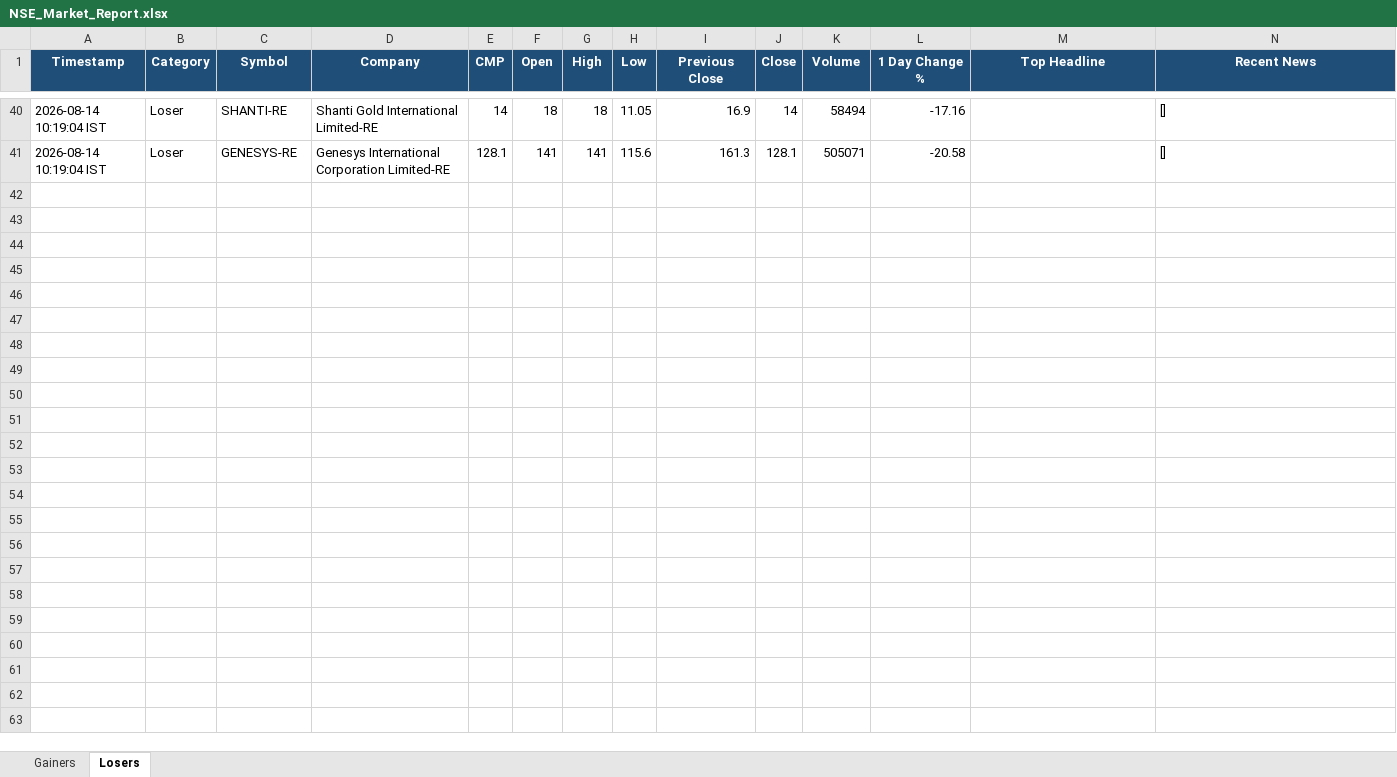
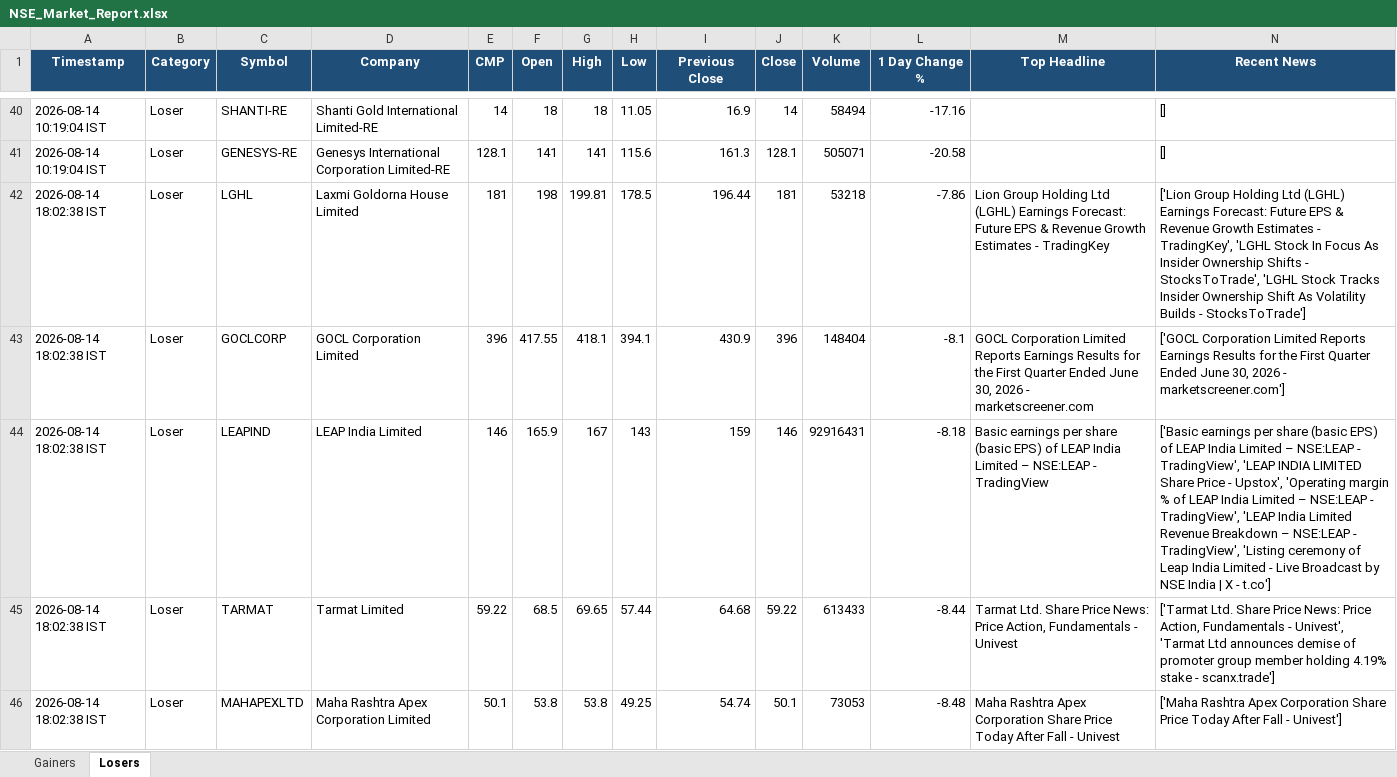
Before and after one commit to PavanSaiNekkala/Swing_Scanner_Latest, an Excel workbook: NSE_MARKET_REPORT/output/excel/NSE_Market_Report.xlsx, sheet Losers, drawn as a sheet; only a part is shown, gaps mark what is left out; values as stored, in another font and other column widths than the file's, no borders; rows hold the shown columns only; the diff covers the shown part only; the diff names each change by its address in the sheet, - before the commit and + after, or states it on an @@ line.

```diff
--- a/NSE_MARKET_REPORT/output/excel/NSE_Market_Report.xlsx (sheet Losers)
+++ b/NSE_MARKET_REPORT/output/excel/NSE_Market_Report.xlsx (sheet Losers)
+row 42: 2026-08-14 18:02:38 IST | Loser | LGHL | Laxmi Goldorna House Limited | 181 | 198 | 199.81 | 178.5 | 196.44 | 181 | 53218 | -7.86 | Lion Group Holding Ltd (LGHL) Earnings Forecast: Future EPS & Revenue Growth Estimates - TradingKey | ['Lion Group Holding Ltd (LGHL) Earnings Forecast: Future EPS & Revenue Growth Estimates - TradingKey', 'LGHL Stock In Focus As Insider Ownership Shifts - StocksToTrade', 'LGHL Stock Tracks Insider Ownership Shift As Volatility Builds - StocksToTrade']
+row 43: 2026-08-14 18:02:38 IST | Loser | GOCLCORP | GOCL Corporation Limited | 396 | 417.55 | 418.1 | 394.1 | 430.9 | 396 | 148404 | -8.1 | GOCL Corporation Limited Reports Earnings Results for the First Quarter Ended June 30, 2026 - marketscreener.com | ['GOCL Corporation Limited Reports Earnings Results for the First Quarter Ended June 30, 2026 - marketscreener.com']
+row 44: 2026-08-14 18:02:38 IST | Loser | LEAPIND | LEAP India Limited | 146 | 165.9 | 167 | 143 | 159 | 146 | 92916431 | -8.18 | Basic earnings per share (basic EPS) of LEAP India Limited – NSE:LEAP - TradingView | ['Basic earnings per share (basic EPS) of LEAP India Limited – NSE:LEAP - TradingView', 'LEAP INDIA LIMITED Share Price - Upstox', 'Operating margin % of LEAP India Limited – NSE:LEAP - TradingView', 'LEAP India Limited Revenue Breakdown – NSE:LEAP - TradingView', 'Listing ceremony of Leap India Limited - Live Broadcast by NSE India | X - t.co']
+row 45: 2026-08-14 18:02:38 IST | Loser | TARMAT | Tarmat Limited | 59.22 | 68.5 | 69.65 | 57.44 | 64.68 | 59.22 | 613433 | -8.44 | Tarmat Ltd. Share Price News: Price Action, Fundamentals - Univest | ['Tarmat Ltd. Share Price News: Price Action, Fundamentals - Univest', 'Tarmat Ltd announces demise of promoter group member holding 4.19% stake - scanx.trade']
+row 46: 2026-08-14 18:02:38 IST | Loser | MAHAPEXLTD | Maha Rashtra Apex Corporation Limited | 50.1 | 53.8 | 53.8 | 49.25 | 54.74 | 50.1 | 73053 | -8.48 | Maha Rashtra Apex Corporation Share Price Today After Fall - Univest | ['Maha Rashtra Apex Corporation Share Price Today After Fall - Univest']
```
Also changed, not shown: 15 added rows elsewhere in this sheet, sheet Gainers.
